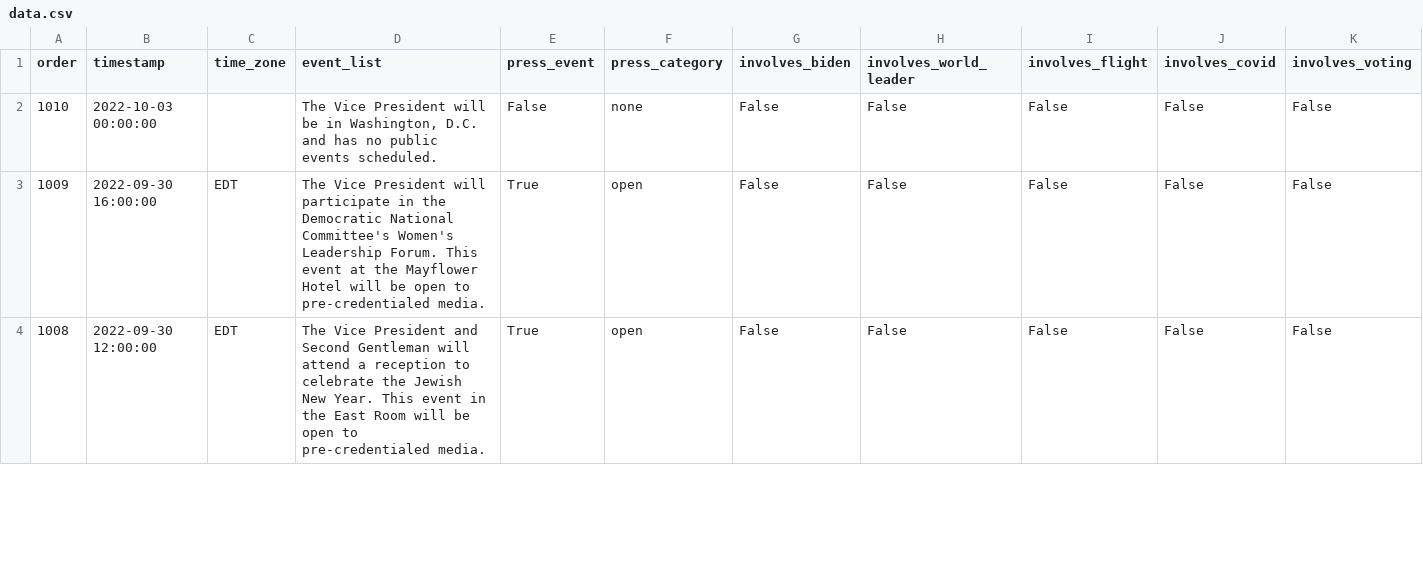
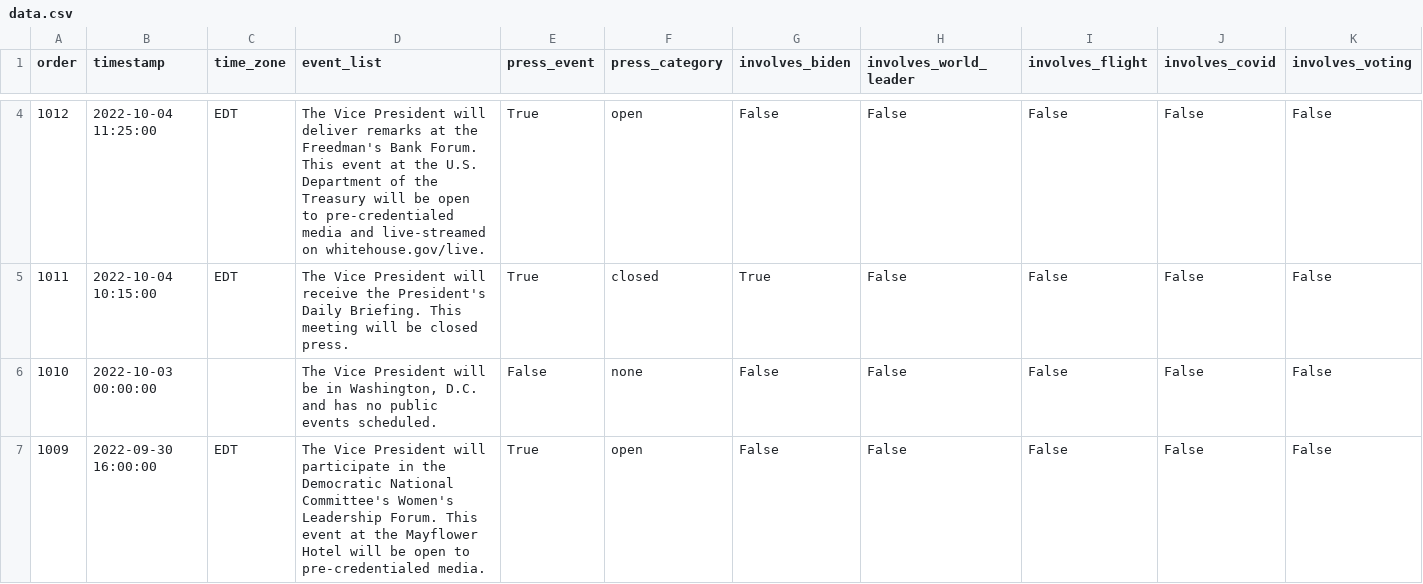
Before and after one commit to datadesk/kamala-harris-schedules, a CSV file: data.csv, drawn as a sheet; only a part is shown, gaps mark what is left out; the shorter side is filled out with more unchanged rows; rows hold the shown columns only; the diff covers the shown part only; the diff names each change by its address in the sheet, - before the commit and + after, or states it on an @@ line.

```diff
--- a/data.csv
+++ b/data.csv
+row 4: 1012 | 2022-10-04 11:25:00 | EDT | The Vice President will deliver remarks at the Freedman's Bank Forum. This event at the U.S. Department of the Treasury will be open to pre-credentialed media and live-streamed on whitehouse.gov/live. | True | open | False | False | False | False | False
+row 5: 1011 | 2022-10-04 10:15:00 | EDT | The Vice President will receive the President's Daily Briefing. This meeting will be closed press. | True | closed | True | False | False | False | False
```
Also changed, not shown: 3 added rows, 1 removed row and 4 edited cells elsewhere in this file.
